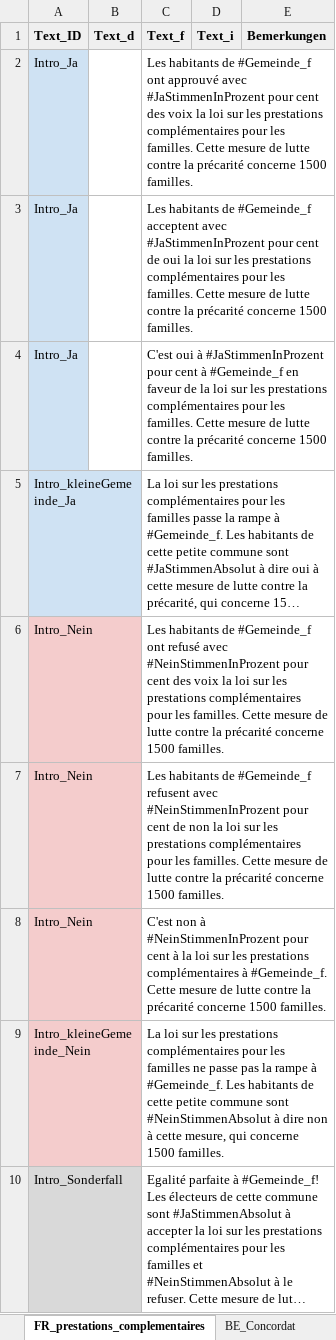
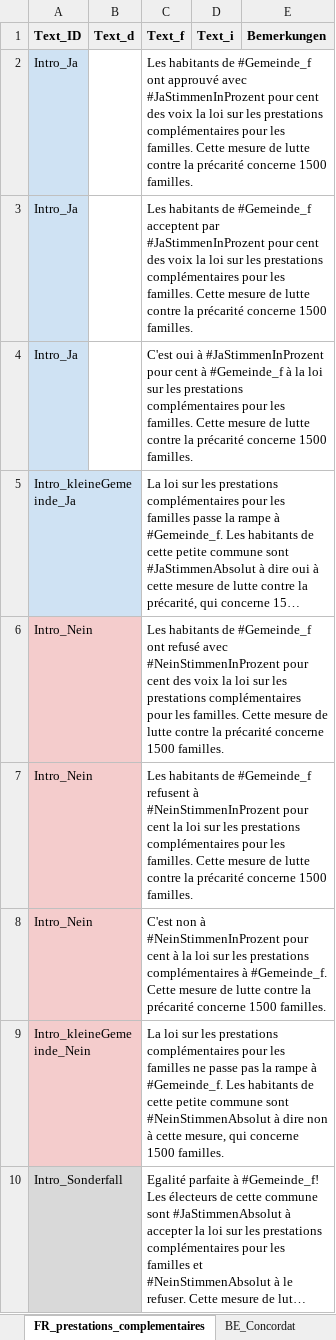
Before and after one commit to awp-finanznachrichten/lena_september2024, an Excel workbook: Texte/Textbausteine_LENA_September2024.xlsx, sheet FR_prestations_complementaires, drawn as a sheet; only a part is shown; long unchanged cells end in …; values as stored, in another font and other column widths than the file's, no borders; charts and pictures and conditional formats not drawn; the diff covers the shown part only; the diff names each change by its address in the sheet, - before the commit and + after, or states it on an @@ line.

```diff
--- a/Texte/Textbausteine_LENA_September2024.xlsx (sheet FR_prestations_complementaires)
+++ b/Texte/Textbausteine_LENA_September2024.xlsx (sheet FR_prestations_complementaires)
-C3 (Text_f): …#Gemeinde_f acceptent avec #JaStimmenInProzent pour cent de oui la loi…
+C3 (Text_f): …#Gemeinde_f acceptent par #JaStimmenInProzent pour cent des voix la loi…
-C4 (Text_f): …à #Gemeinde_f en faveur de la loi…
+C4 (Text_f): …à #Gemeinde_f à la loi…
-C7 (Text_f): …#Gemeinde_f refusent avec #NeinStimmenInProzent pour cent de non la loi…
+C7 (Text_f): …#Gemeinde_f refusent à #NeinStimmenInProzent pour cent la loi…
```
Also changed, not shown: 2 edited cells elsewhere in this sheet, sheet CH_BVG, sheet GE_formation_enseignants, sheet ZG_Transparenzinitiative, sheet BE_Concordat, sheet JU_Concordat, sheet GE_baisse_impots_entrepreneurs, Data/metadaten_grafiken_eidgenössische_Abstimmungen.xlsx, 2 other files.
